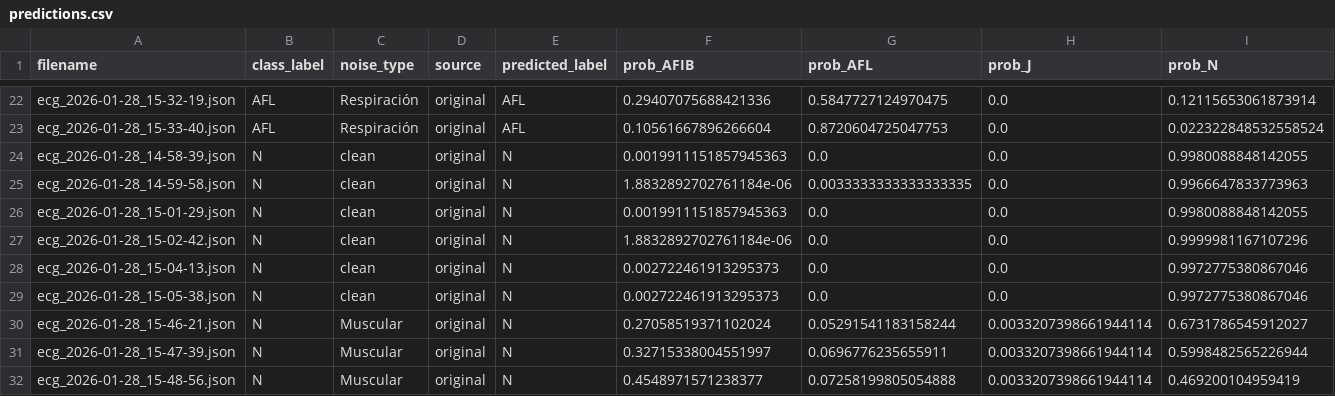
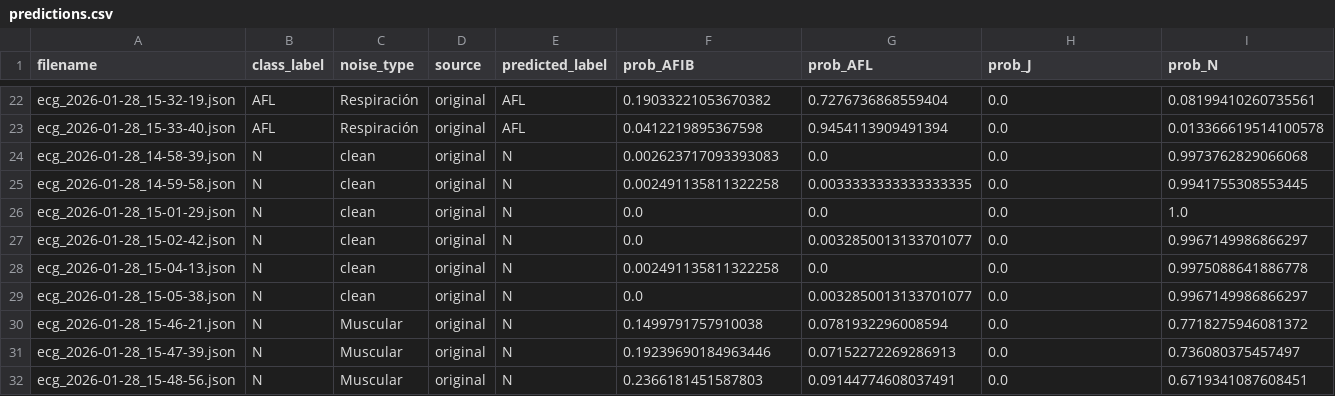
Before and after one commit to SaraRiveraMendez/CorAI-AI, a CSV file: results_retrained/predictions.csv, drawn as a sheet; only a part is shown, gaps mark what is left out; the diff covers the shown part only; the diff names each change by its address in the sheet, - before the commit and + after, or states it on an @@ line.

```diff
--- a/results_retrained/predictions.csv
+++ b/results_retrained/predictions.csv
-F22 (prob_AFIB): 0.29407075688421336
+F22 (prob_AFIB): 0.19033221053670382
-G22 (prob_AFL): 0.5847727124970475
+G22 (prob_AFL): 0.7276736868559404
-I22 (prob_N): 0.12115653061873914
+I22 (prob_N): 0.08199410260735561
-F23 (prob_AFIB): 0.10561667896266604
+F23 (prob_AFIB): 0.0412219895367598
-G23 (prob_AFL): 0.8720604725047753
+G23 (prob_AFL): 0.9454113909491394
-I23 (prob_N): 0.022322848532558524
+I23 (prob_N): 0.013366619514100578
-F24 (prob_AFIB): 0.0019911151857945363
+F24 (prob_AFIB): 0.002623717093393083
-I24 (prob_N): 0.9980088848142055
+I24 (prob_N): 0.9973762829066068
-F25 (prob_AFIB): 1.8832892702761184e-06
+F25 (prob_AFIB): 0.002491135811322258
-I25 (prob_N): 0.9966647833773963
+I25 (prob_N): 0.9941755308553445
-F26 (prob_AFIB): 0.0019911151857945363
+F26 (prob_AFIB): 0.0
-I26 (prob_N): 0.9980088848142055
+I26 (prob_N): 1.0
-F27 (prob_AFIB): 1.8832892702761184e-06
+F27 (prob_AFIB): 0.0
-G27 (prob_AFL): 0.0
+G27 (prob_AFL): 0.0032850013133701077
-I27 (prob_N): 0.9999981167107296
+I27 (prob_N): 0.9967149986866297
-F28 (prob_AFIB): 0.002722461913295373
+F28 (prob_AFIB): 0.002491135811322258
-I28 (prob_N): 0.9972775380867046
+I28 (prob_N): 0.9975088641886778
-F29 (prob_AFIB): 0.002722461913295373
+F29 (prob_AFIB): 0.0
-G29 (prob_AFL): 0.0
+G29 (prob_AFL): 0.0032850013133701077
-I29 (prob_N): 0.9972775380867046
+I29 (prob_N): 0.9967149986866297
-F30 (prob_AFIB): 0.27058519371102024
+F30 (prob_AFIB): 0.1499791757910038
-G30 (prob_AFL): 0.05291541183158244
+G30 (prob_AFL): 0.0781932296008594
-H30:H32 (prob_J): 0.0033207398661944114
+H30:H32 (prob_J): 0.0
-I30 (prob_N): 0.6731786545912027
+I30 (prob_N): 0.7718275946081372
-F31 (prob_AFIB): 0.32715338004551997
+F31 (prob_AFIB): 0.19239690184963446
-G31 (prob_AFL): 0.0696776235655911
+G31 (prob_AFL): 0.07152272269286913
-I31 (prob_N): 0.5998482565226944
+I31 (prob_N): 0.736080375457497
-F32 (prob_AFIB): 0.4548971571238377
+F32 (prob_AFIB): 0.2366181451587803
-G32 (prob_AFL): 0.07258199805054888
+G32 (prob_AFL): 0.09144774608037491
-I32 (prob_N): 0.469200104959419
+I32 (prob_N): 0.6719341087608451
```
Also changed, not shown: 163 edited cells elsewhere in this file, results_retrained/evaluation_summary.csv, 10 other files.
